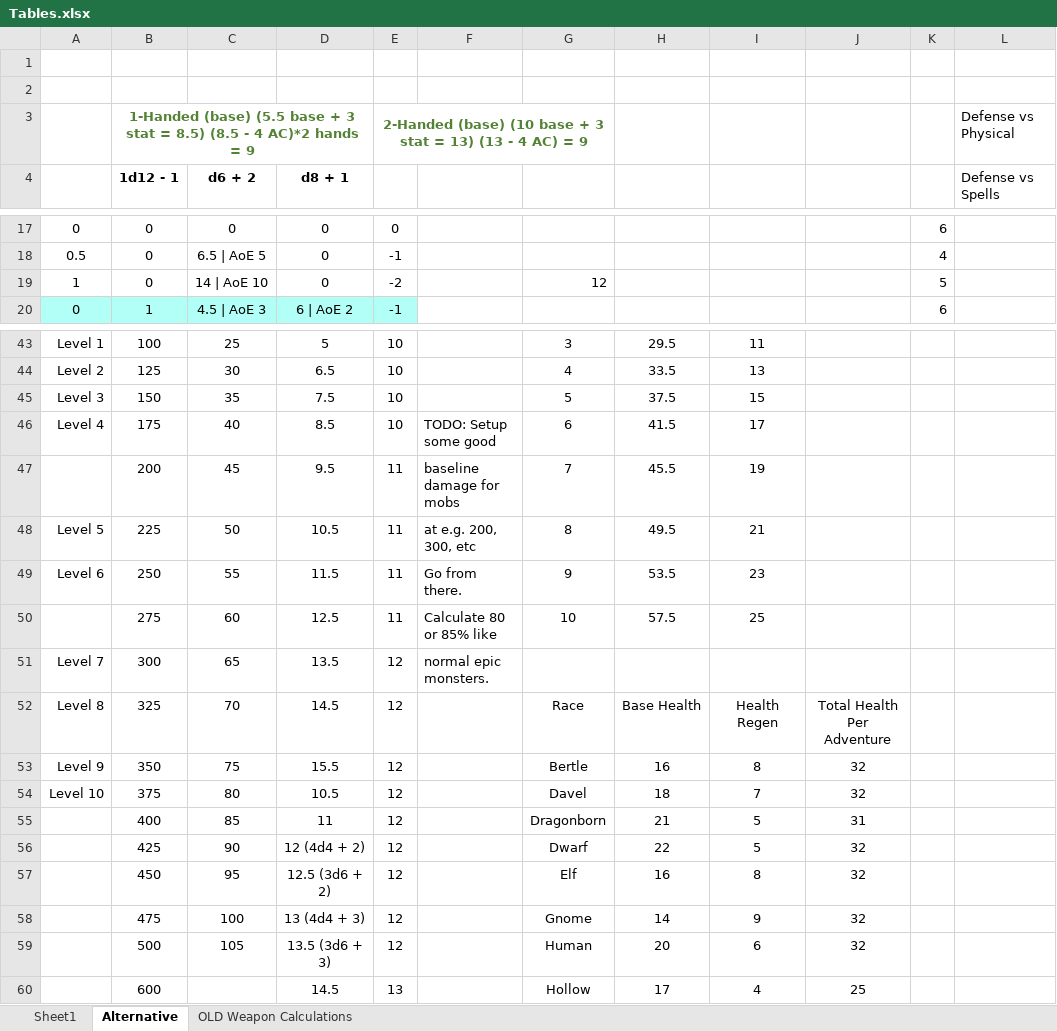
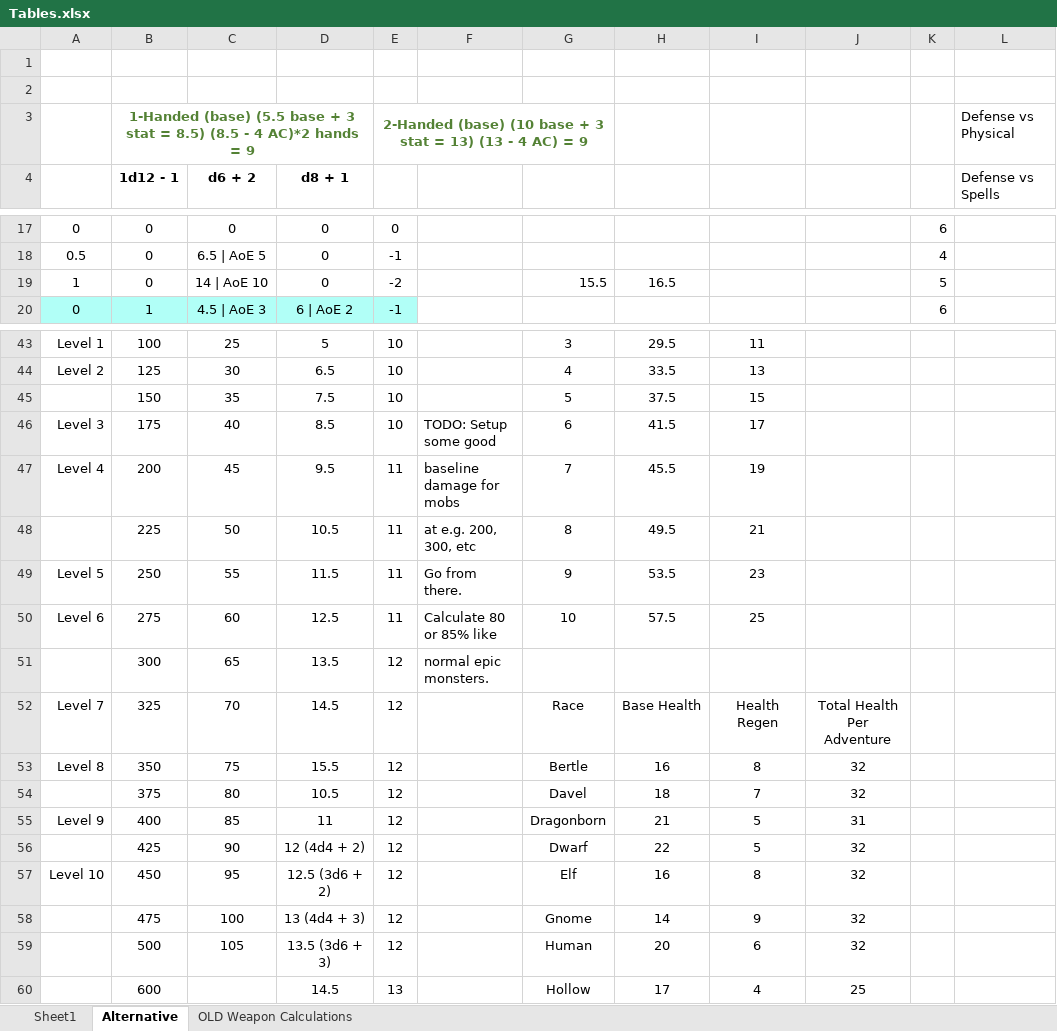
Before and after one commit to daverave1212/call-of-heroes-dev, an Excel workbook: Design/Tables.xlsx, sheet Alternative, drawn as a sheet; only a part is shown, gaps mark what is left out; values as stored, in another font and other column widths than the file's, no borders; the diff names each change by its address in the sheet, - before the commit and + after, or states it on an @@ line.

```diff
--- a/Design/Tables.xlsx (sheet Alternative)
+++ b/Design/Tables.xlsx (sheet Alternative)
-G19: 12
+G19: 15.5
-H19: (empty)
+H19: 16.5
-A45: Level 3
+A45: (empty)
-A46: Level 4
+A46: Level 3
-A47: (empty)
+A47: Level 4
-A48: Level 5
+A48: (empty)
-A49: Level 6
+A49: Level 5
-A50: (empty)
+A50: Level 6
-A51: Level 7
+A51: (empty)
-A52: Level 8
+A52: Level 7
-A53: Level 9
+A53: Level 8
-A54: Level 10
+A54: (empty)
-A55: (empty)
+A55: Level 9
-A57: (empty)
+A57: Level 10
```
Also changed, not shown: 23 other files.
